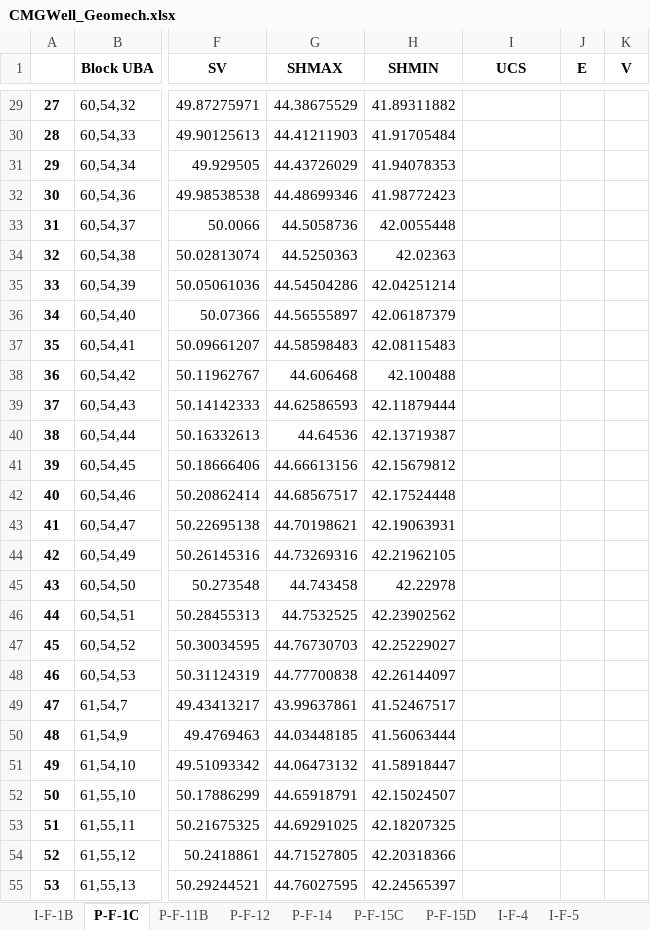
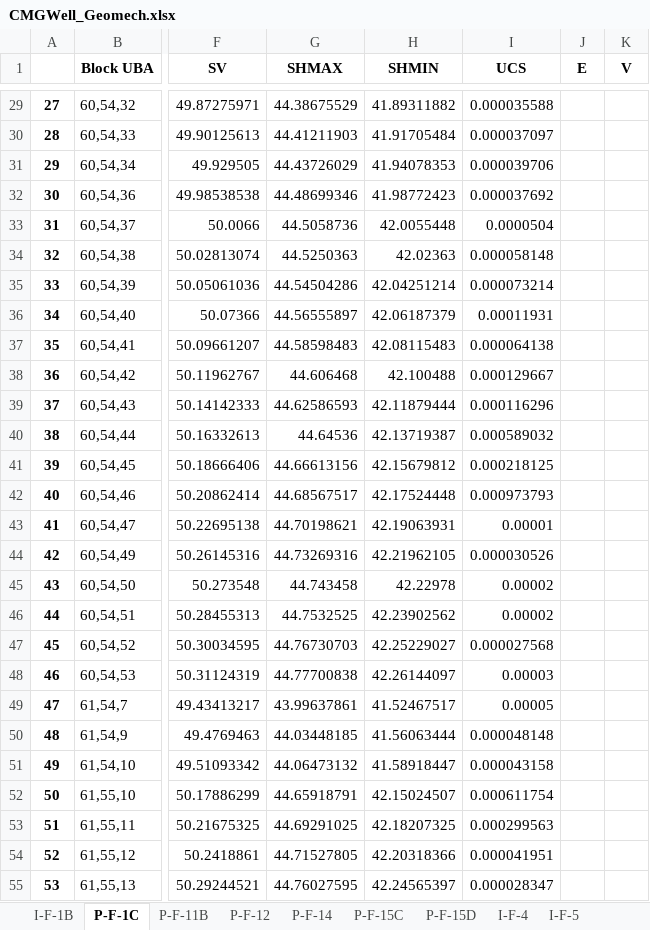
Before and after one commit to BinWang0213/Course-PETE4241_19SP_ProjectCode, an Excel workbook: Results/CMGWell_Geomech.xlsx, sheet P-F-1C, drawn as a sheet; only a part is shown, gaps mark what is left out; values as stored, in another font and other column widths than the file's, no borders; the diff covers the shown part only; the diff names each change by its address in the sheet, - before the commit and + after, or states it on an @@ line.

```diff
--- a/Results/CMGWell_Geomech.xlsx (sheet P-F-1C)
+++ b/Results/CMGWell_Geomech.xlsx (sheet P-F-1C)
-I29 (UCS): (empty)
+I29 (UCS): 0.000035588
-I30 (UCS): (empty)
+I30 (UCS): 0.000037097
-I31 (UCS): (empty)
+I31 (UCS): 0.000039706
-I32 (UCS): (empty)
+I32 (UCS): 0.000037692
-I33 (UCS): (empty)
+I33 (UCS): 0.0000504
-I34 (UCS): (empty)
+I34 (UCS): 0.000058148
-I35 (UCS): (empty)
+I35 (UCS): 0.000073214
-I36 (UCS): (empty)
+I36 (UCS): 0.00011931
-I37 (UCS): (empty)
+I37 (UCS): 0.000064138
-I38 (UCS): (empty)
+I38 (UCS): 0.000129667
-I39 (UCS): (empty)
+I39 (UCS): 0.000116296
-I40 (UCS): (empty)
+I40 (UCS): 0.000589032
-I41 (UCS): (empty)
+I41 (UCS): 0.000218125
-I42 (UCS): (empty)
+I42 (UCS): 0.000973793
-I43 (UCS): (empty)
+I43 (UCS): 0.00001
-I44 (UCS): (empty)
+I44 (UCS): 0.000030526
-I45:I46 (UCS): (empty)
+I45:I46 (UCS): 0.00002
-I47 (UCS): (empty)
+I47 (UCS): 0.000027568
-I48 (UCS): (empty)
+I48 (UCS): 0.00003
-I49 (UCS): (empty)
+I49 (UCS): 0.00005
-I50 (UCS): (empty)
+I50 (UCS): 0.000048148
-I51 (UCS): (empty)
+I51 (UCS): 0.000043158
-I52 (UCS): (empty)
+I52 (UCS): 0.000611754
-I53 (UCS): (empty)
+I53 (UCS): 0.000299563
-I54 (UCS): (empty)
+I54 (UCS): 0.000041951
-I55 (UCS): (empty)
+I55 (UCS): 0.000028347
```
Also changed, not shown: 88 edited cells elsewhere in this sheet, sheet P-F-11B, sheet P-F-15D, sheet I-F-5, sheet P-F-12, sheet P-F-15C.
